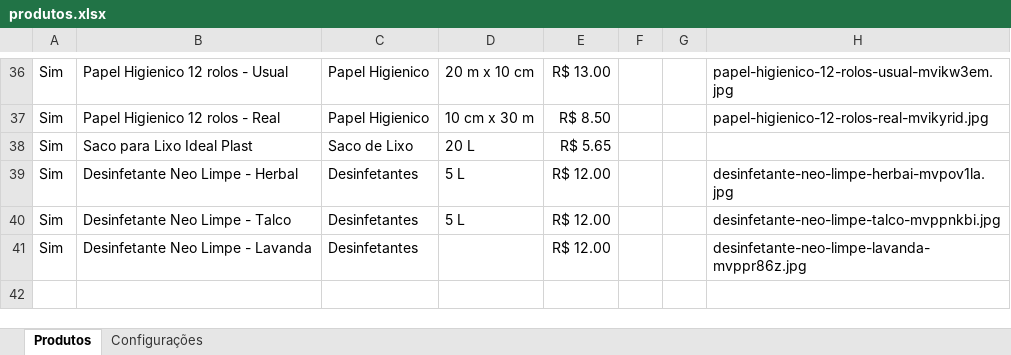
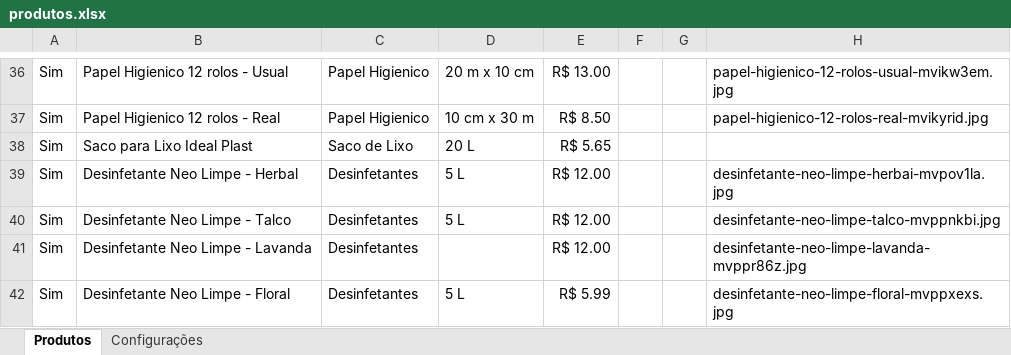
Before and after one commit to escritoriojpcontabil-spec/popbrilho-dados, an Excel workbook: produtos.xlsx, sheet Produtos, drawn as a sheet; only a part is shown, gaps mark what is left out; values as stored, in another font and other column widths than the file's, no borders; the diff names each change by its address in the sheet, - before the commit and + after, or states it on an @@ line.

Commit message:
Atualiza produtos pelo painel

```diff
--- a/produtos.xlsx (sheet Produtos)
+++ b/produtos.xlsx (sheet Produtos)
+row 42: Sim | Desinfetante Neo Limpe - Floral | Desinfetantes | 5 L | R$ 5.99 |  |  | desinfetante-neo-limpe-floral-mvppxexs.jpg
```
